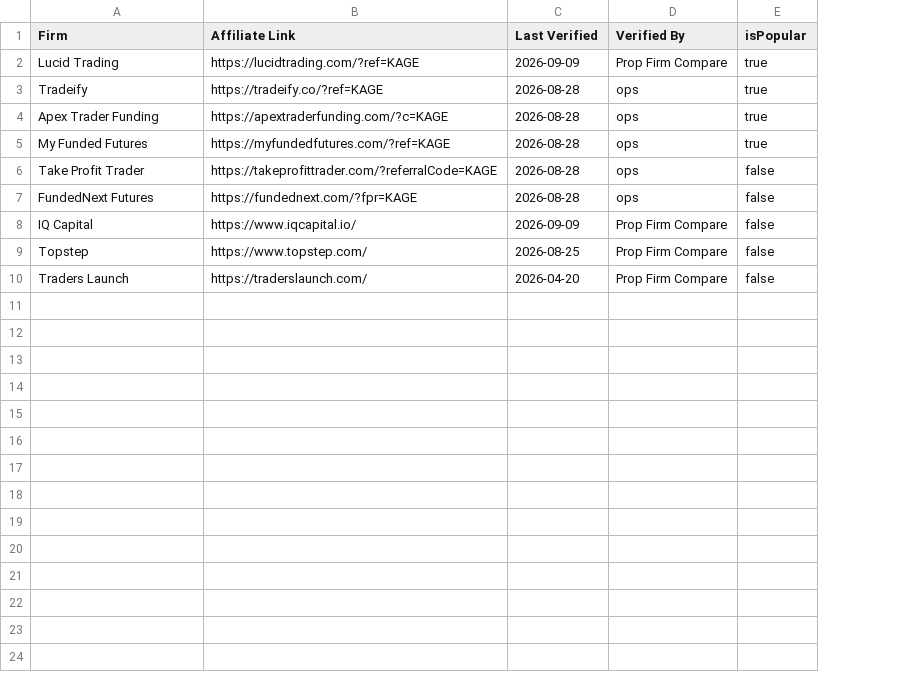
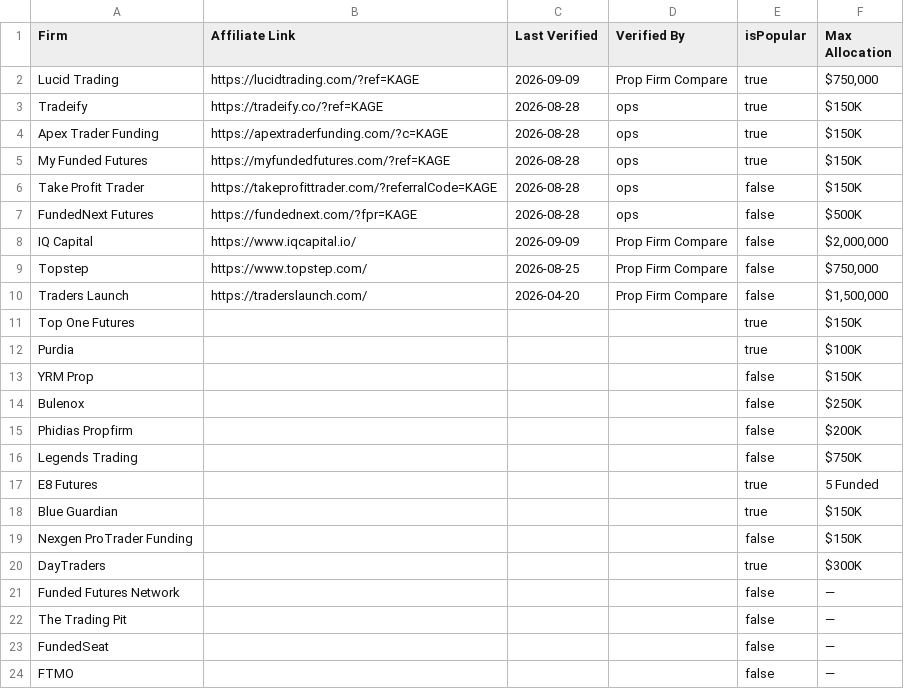
Before and after one commit to Visdom04/propfirm-genie-compare, a TSV file: scripts/firms-meta.tsv, drawn as a sheet; the diff names each change by its address in the sheet, - before the commit and + after, or states it on an @@ line.

```diff
--- a/scripts/firms-meta.tsv
+++ b/scripts/firms-meta.tsv
+column F (Max Allocation), rows 2-10: $750,000 | $150K | $150K | $150K | $150K | $500K | $2,000,000 | $750,000 | $1,500,000
+row 11: Top One Futures |  |  |  | true | $150K
+row 12: Purdia |  |  |  | true | $100K
+row 13: YRM Prop |  |  |  | false | $150K
+row 14: Bulenox |  |  |  | false | $250K
+row 15: Phidias Propfirm |  |  |  | false | $200K
+row 16: Legends Trading |  |  |  | false | $750K
+row 17: E8 Futures |  |  |  | true | 5 Funded
+row 18: Blue Guardian |  |  |  | true | $150K
+row 19: Nexgen ProTrader Funding |  |  |  | false | $150K
+row 20: DayTraders |  |  |  | true | $300K
+row 21: Funded Futures Network |  |  |  | false | —
+row 22: The Trading Pit |  |  |  | false | —
+row 23: FundedSeat |  |  |  | false | —
+row 24: FTMO |  |  |  | false | —
```
Also changed, not shown: 5 other files.
